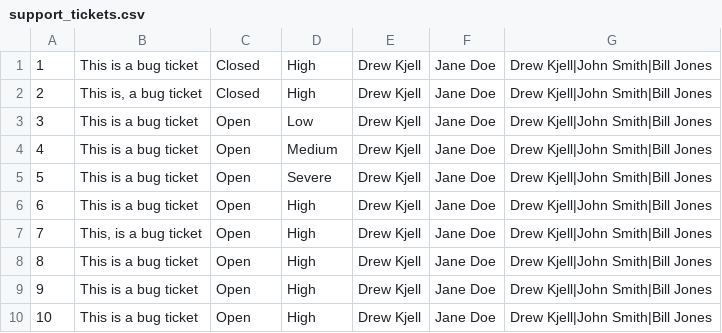
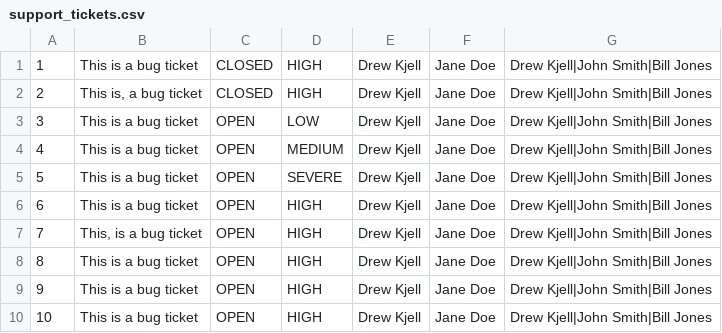
Before and after one commit to jrauch2/.Net-Database-Programming, a CSV file: Class Project/Class Project/bin/Debug/support_tickets.csv, drawn as a sheet.

```diff
--- a/Class Project/Class Project/bin/Debug/support_tickets.csv
+++ b/Class Project/Class Project/bin/Debug/support_tickets.csv
@@ -1,10 +1,10 @@
-1,This is a bug ticket,Closed,High,Drew Kjell,Jane Doe,Drew Kjell|John Smith|Bill Jones
-2,"This is, a bug ticket",Closed,High,Drew Kjell,Jane Doe,Drew Kjell|John Smith|Bill Jones
-3,This is a bug ticket,Open,Low,Drew Kjell,Jane Doe,Drew Kjell|John Smith|Bill Jones
-4,This is a bug ticket,Open,Medium,Drew Kjell,Jane Doe,Drew Kjell|John Smith|Bill Jones
-5,This is a bug ticket,Open,Severe,Drew Kjell,Jane Doe,Drew Kjell|John Smith|Bill Jones
-6,This is a bug ticket,Open,High,Drew Kjell,Jane Doe,Drew Kjell|John Smith|Bill Jones
-7,"This, is a bug ticket",Open,High,Drew Kjell,Jane Doe,Drew Kjell|John Smith|Bill Jones
-8,This is a bug ticket,Open,High,Drew Kjell,Jane Doe,Drew Kjell|John Smith|Bill Jones
-9,This is a bug ticket,Open,High,Drew Kjell,Jane Doe,Drew Kjell|John Smith|Bill Jones
-10,This is a bug ticket,Open,High,Drew Kjell,Jane Doe,Drew Kjell|John Smith|Bill Jones
+1,"This is a bug ticket",CLOSED,HIGH,Drew Kjell,Jane Doe,Drew Kjell|John Smith|Bill Jones
+2,"This is, a bug ticket",CLOSED,HIGH,Drew Kjell,Jane Doe,Drew Kjell|John Smith|Bill Jones
+3,"This is a bug ticket",OPEN,LOW,Drew Kjell,Jane Doe,Drew Kjell|John Smith|Bill Jones
+4,"This is a bug ticket",OPEN,MEDIUM,Drew Kjell,Jane Doe,Drew Kjell|John Smith|Bill Jones
+5,"This is a bug ticket",OPEN,SEVERE,Drew Kjell,Jane Doe,Drew Kjell|John Smith|Bill Jones
+6,"This is a bug ticket",OPEN,HIGH,Drew Kjell,Jane Doe,Drew Kjell|John Smith|Bill Jones
+7,"This, is a bug ticket",OPEN,HIGH,Drew Kjell,Jane Doe,Drew Kjell|John Smith|Bill Jones
+8,"This is a bug ticket",OPEN,HIGH,Drew Kjell,Jane Doe,Drew Kjell|John Smith|Bill Jones
+9,"This is a bug ticket",OPEN,HIGH,Drew Kjell,Jane Doe,Drew Kjell|John Smith|Bill Jones
+10,"This is a bug ticket",OPEN,HIGH,Drew Kjell,Jane Doe,Drew Kjell|John Smith|Bill Jones
```
Also changed, not shown: 6 other files.
